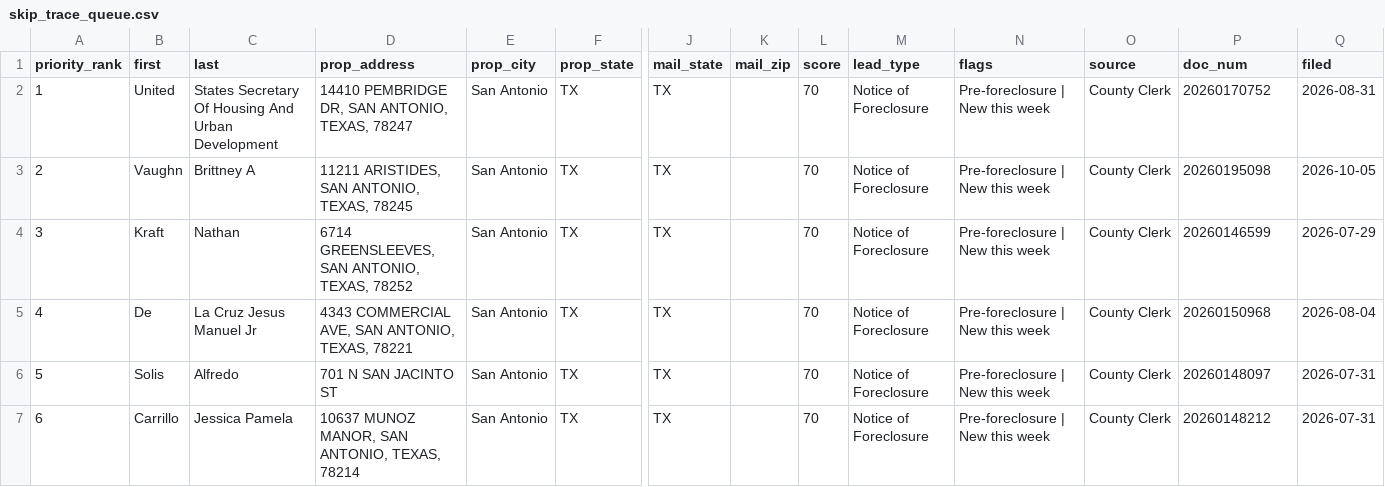
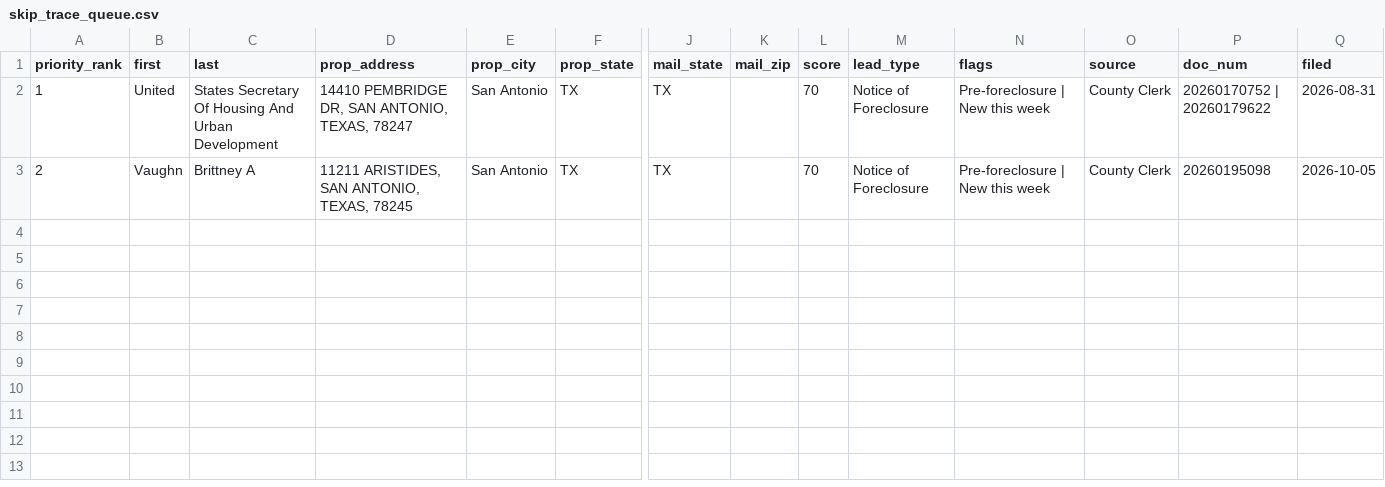
Before and after one commit to MavericktheInvestor/Bexar-Scraped-Leads, a CSV file: data/skip_trace_queue.csv, drawn as a sheet; only a part is shown, gaps mark what is left out; rows hold the shown columns only; the diff names each change by its address in the sheet, - before the commit and + after, or states it on an @@ line.

```diff
--- a/data/skip_trace_queue.csv
+++ b/data/skip_trace_queue.csv
-P2 (doc_num): 20260170752
+P2 (doc_num): 20260170752 | 20260179622
-row 4: 3 | Kraft | Nathan | 6714 GREENSLEEVES, SAN ANTONIO, TEXAS, 78252 | San Antonio | TX | TX |  | 70 | Notice of Foreclosure | Pre-foreclosure | New this week | County Clerk | 20260146599 | 2026-07-29
-row 5: 4 | De | La Cruz Jesus Manuel Jr | 4343 COMMERCIAL AVE, SAN ANTONIO, TEXAS, 78221 | San Antonio | TX | TX |  | 70 | Notice of Foreclosure | Pre-foreclosure | New this week | County Clerk | 20260150968 | 2026-08-04
-row 6: 5 | Solis | Alfredo | 701 N SAN JACINTO ST | San Antonio | TX | TX |  | 70 | Notice of Foreclosure | Pre-foreclosure | New this week | County Clerk | 20260148097 | 2026-07-31
-row 7: 6 | Carrillo | Jessica Pamela | 10637 MUNOZ MANOR, SAN ANTONIO, TEXAS, 78214 | San Antonio | TX | TX |  | 70 | Notice of Foreclosure | Pre-foreclosure | New this week | County Clerk | 20260148212 | 2026-07-31
```
